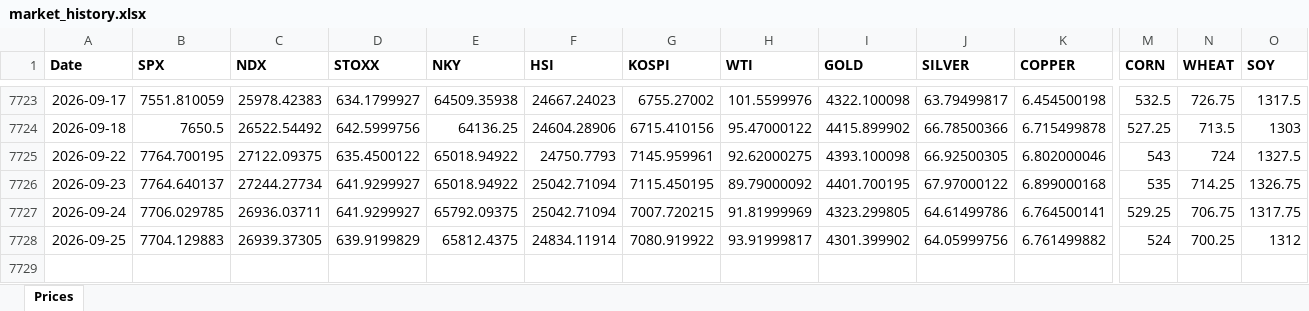
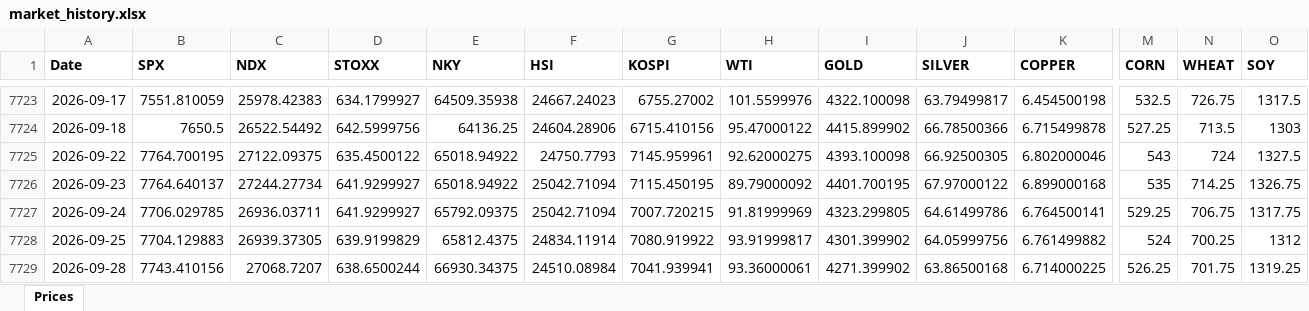
Before and after one commit to RayenC616/market-dashboard, an Excel workbook: data/market_history.xlsx, sheet Prices, drawn as a sheet; only a part is shown, gaps mark what is left out; values as stored, in another font and other column widths than the file's, no borders; rows hold the shown columns only; the diff names each change by its address in the sheet, - before the commit and + after, or states it on an @@ line.

```diff
--- a/data/market_history.xlsx (sheet Prices)
+++ b/data/market_history.xlsx (sheet Prices)
+row 7729: 2026-09-28 | 7743.410156 | 27068.7207 | 638.6500244 | 66930.34375 | 24510.08984 | 7041.939941 | 93.36000061 | 4271.399902 | 63.86500168 | 6.714000225 | 526.25 | 701.75 | 1319.25
```
